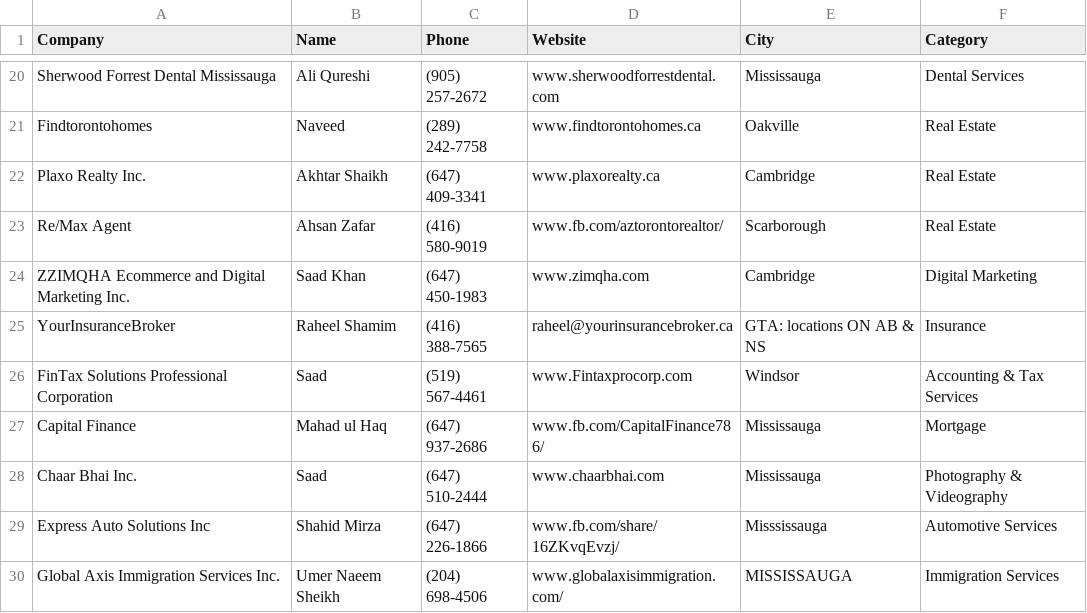
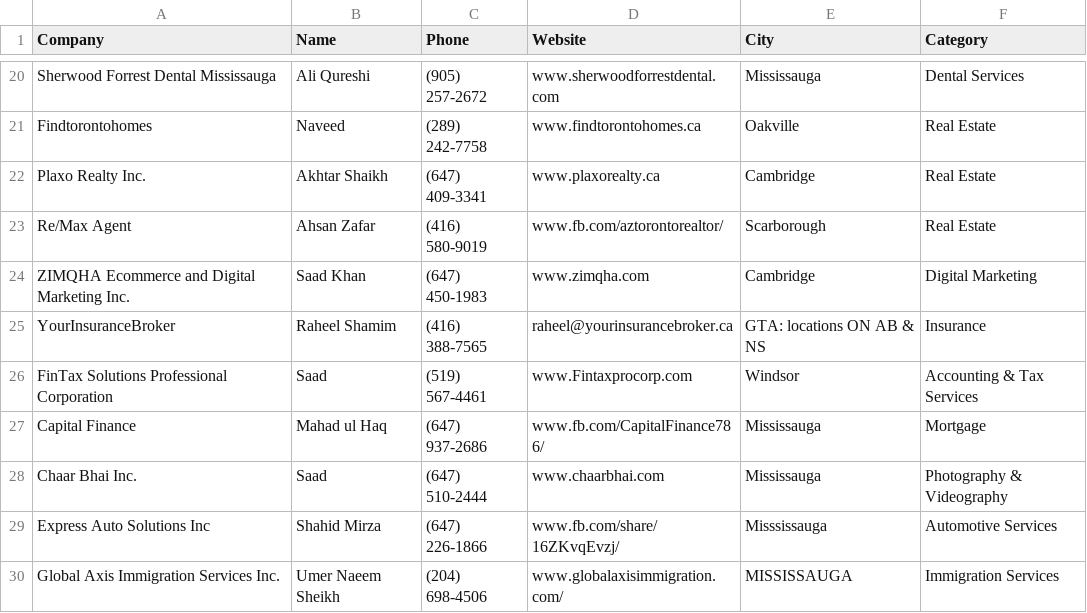
Before and after one commit to Brocode-Canada/yellowpages, a CSV file: directory.csv, drawn as a sheet; only a part is shown, gaps mark what is left out.

Commit message:
fix: minor fix

```diff
--- a/directory.csv
+++ b/directory.csv
@@ -23,3 +23,3 @@ Plaxo Realty Inc.,Akhtar Shaikh,(647) 409-3341,www.plaxorealty.ca,Cambridge,Real
 Re/Max Agent,Ahsan Zafar,(416) 580-9019,www.fb.com/aztorontorealtor/,Scarborough,Real Estate
-ZZIMQHA Ecommerce and Digital Marketing Inc.,Saad Khan,(647) 450-1983,www.zimqha.com,Cambridge,Digital Marketing
+ZIMQHA Ecommerce and Digital Marketing Inc.,Saad Khan,(647) 450-1983,www.zimqha.com,Cambridge,Digital Marketing
 YourInsuranceBroker,Raheel Shamim,(416) 388-7565,raheel@yourinsurancebroker.ca,GTA: locations ON AB & NS,Insurance
```
